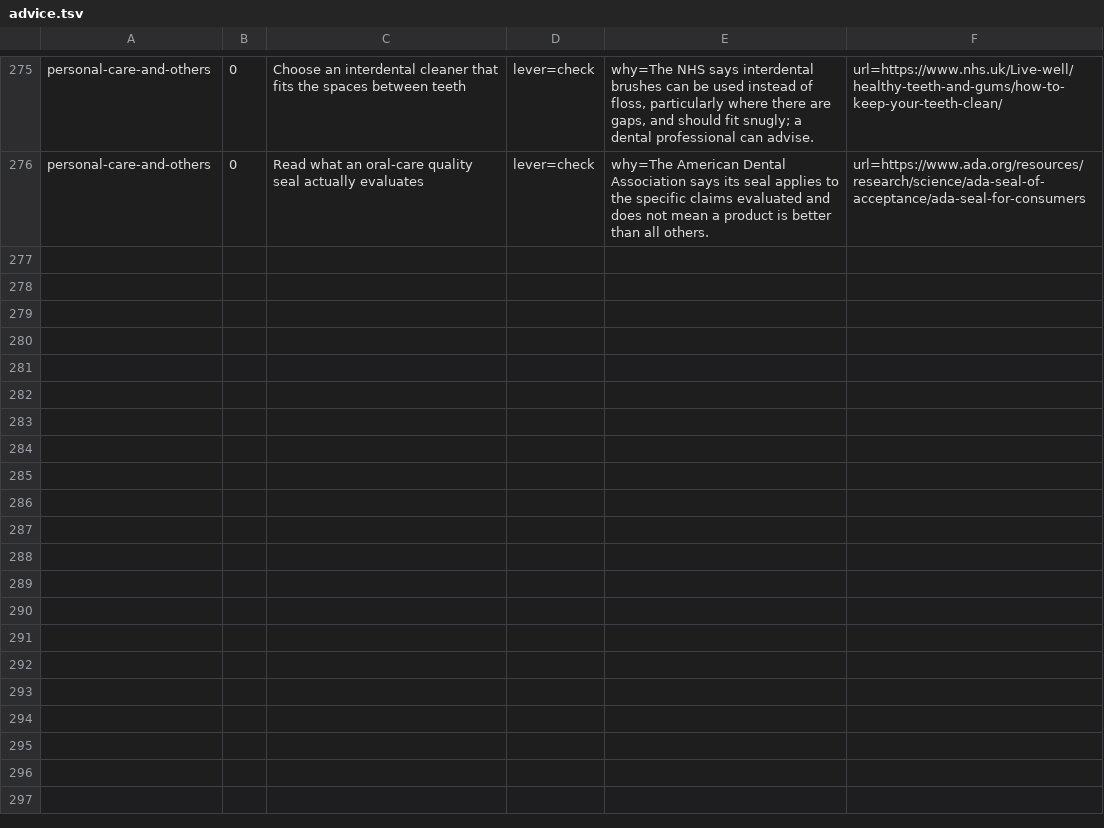
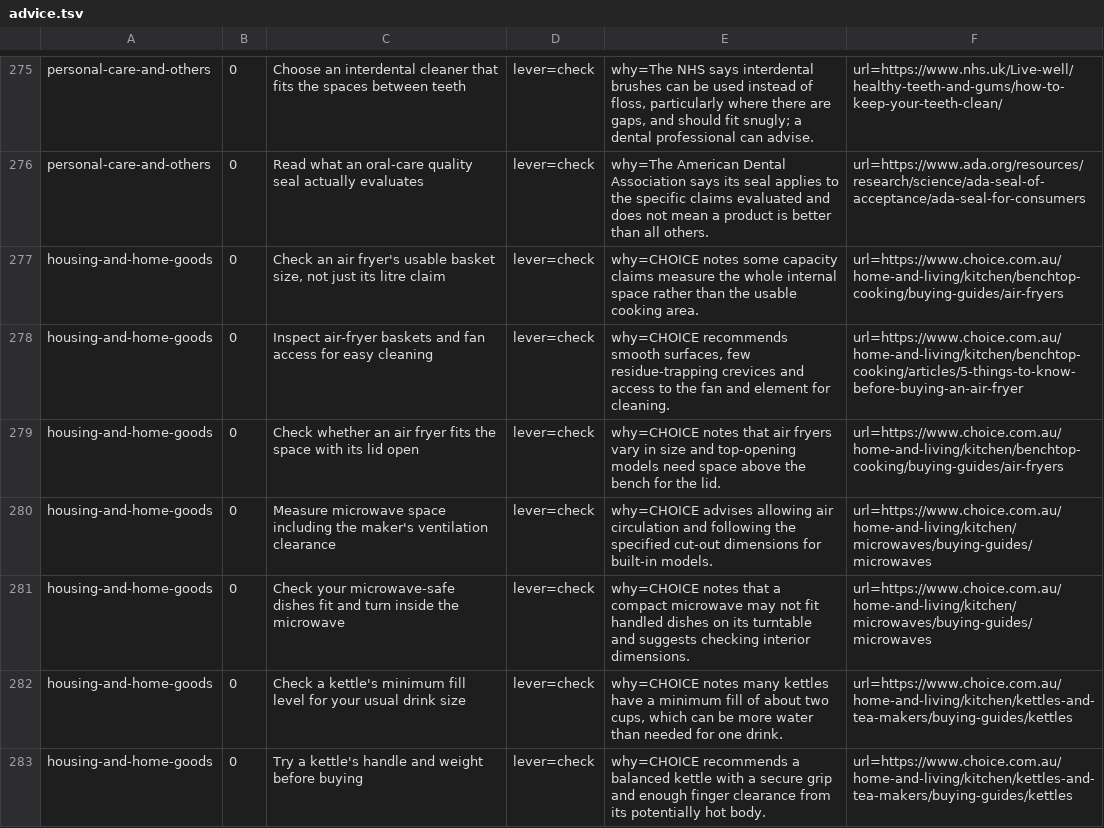
Before and after one commit to yujieteo/site, a TSV file: notes/advice.tsv, drawn as a sheet; only a part is shown, gaps mark what is left out; the diff names each change by its address in the sheet, - before the commit and + after, or states it on an @@ line.

Commit message:
Add kitchen appliance fit and usability checks (#53)

```diff
--- a/notes/advice.tsv
+++ b/notes/advice.tsv
+row 277: housing-and-home-goods | 0 | Check an air fryer's usable basket size, not just its litre claim | lever=check | why=CHOICE notes some capacity claims measure the whole internal space rather than the usable cooking area. | url=https://www.choice.com.au/home-and-living/kitchen/benchtop-cooking/buying-guides/air-fryers
+row 278: housing-and-home-goods | 0 | Inspect air-fryer baskets and fan access for easy cleaning | lever=check | why=CHOICE recommends smooth surfaces, few residue-trapping crevices and access to the fan and element for cleaning. | url=https://www.choice.com.au/home-and-living/kitchen/benchtop-cooking/articles/5-things-to-know-before-buying-an-air-fryer
+row 279: housing-and-home-goods | 0 | Check whether an air fryer fits the space with its lid open | lever=check | why=CHOICE notes that air fryers vary in size and top-opening models need space above the bench for the lid. | url=https://www.choice.com.au/home-and-living/kitchen/benchtop-cooking/buying-guides/air-fryers
+row 280: housing-and-home-goods | 0 | Measure microwave space including the maker's ventilation clearance | lever=check | why=CHOICE advises allowing air circulation and following the specified cut-out dimensions for built-in models. | url=https://www.choice.com.au/home-and-living/kitchen/microwaves/buying-guides/microwaves
+row 281: housing-and-home-goods | 0 | Check your microwave-safe dishes fit and turn inside the microwave | lever=check | why=CHOICE notes that a compact microwave may not fit handled dishes on its turntable and suggests checking interior dimensions. | url=https://www.choice.com.au/home-and-living/kitchen/microwaves/buying-guides/microwaves
+row 282: housing-and-home-goods | 0 | Check a kettle's minimum fill level for your usual drink size | lever=check | why=CHOICE notes many kettles have a minimum fill of about two cups, which can be more water than needed for one drink. | url=https://www.choice.com.au/home-and-living/kitchen/kettles-and-tea-makers/buying-guides/kettles
+row 283: housing-and-home-goods | 0 | Try a kettle's handle and weight before buying | lever=check | why=CHOICE recommends a balanced kettle with a secure grip and enough finger clearance from its potentially hot body. | url=https://www.choice.com.au/home-and-living/kitchen/kettles-and-tea-makers/buying-guides/kettles
```
